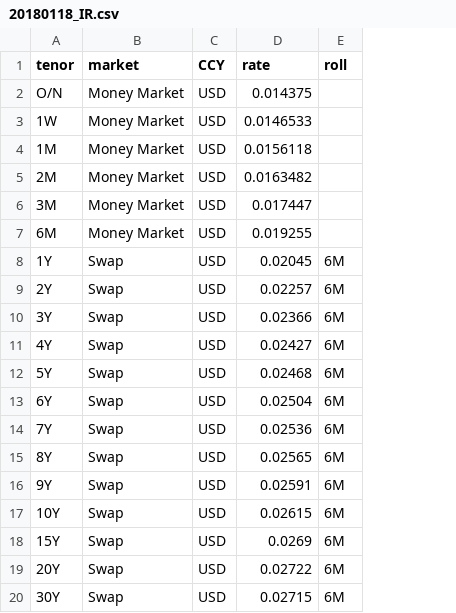
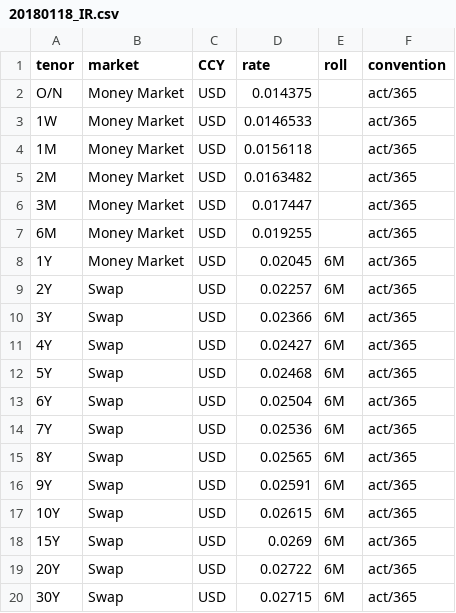
Before and after one commit to singlino0619/Finance, a CSV file: SwapPricing/20180118_IR.csv, drawn as a sheet; the diff names each change by its address in the sheet, - before the commit and + after, or states it on an @@ line.

Commit message:
add function deriving DF for money market.

```diff
--- a/SwapPricing/20180118_IR.csv
+++ b/SwapPricing/20180118_IR.csv
+column F (convention), rows 2-20: all act/365
-B8 (market): Swap
+B8 (market): Money Market
```
Also changed, not shown: 2 other files.
